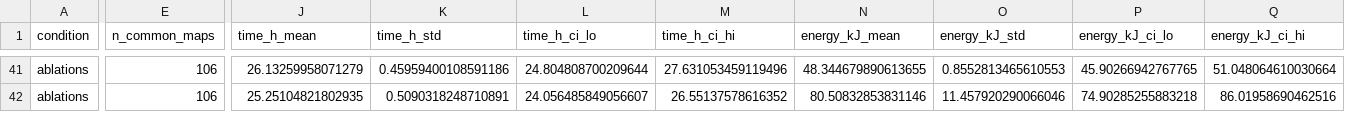
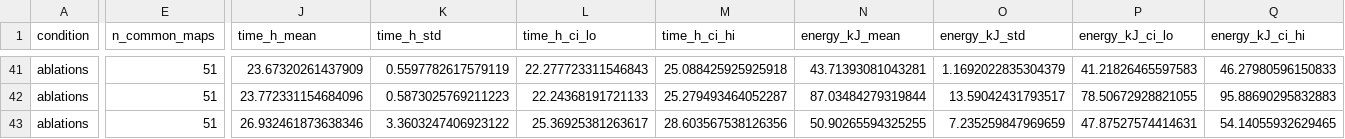
Before and after one commit to pranaychdey20-lab/glider-zermelo-rl, a CSV file: results/summary_all.csv, drawn as a sheet; only a part is shown, gaps mark what is left out; rows hold the shown columns only; the diff covers the shown part only; the diff names each change by its address in the sheet, - before the commit and + after, or states it on an @@ line.

```diff
--- a/results/summary_all.csv
+++ b/results/summary_all.csv
-E41:E42 (n_common_maps): 106
+E41:E42 (n_common_maps): 51
-J41 (time_h_mean): 26.13259958071279
+J41 (time_h_mean): 23.67320261437909
-K41 (time_h_std): 0.45959400108591186
+K41 (time_h_std): 0.5597782617579119
-L41 (time_h_ci_lo): 24.804808700209644
+L41 (time_h_ci_lo): 22.277723311546843
-M41 (time_h_ci_hi): 27.631053459119496
+M41 (time_h_ci_hi): 25.088425925925918
-N41 (energy_kJ_mean): 48.344679890613655
+N41 (energy_kJ_mean): 43.71393081043281
-O41 (energy_kJ_std): 0.8552813465610553
+O41 (energy_kJ_std): 1.1692022835304379
-P41 (energy_kJ_ci_lo): 45.90266942767765
+P41 (energy_kJ_ci_lo): 41.21826465597583
-Q41 (energy_kJ_ci_hi): 51.048064610030664
+Q41 (energy_kJ_ci_hi): 46.27980596150833
-J42 (time_h_mean): 25.25104821802935
+J42 (time_h_mean): 23.772331154684096
-K42 (time_h_std): 0.5090318248710891
+K42 (time_h_std): 0.5873025769211223
-L42 (time_h_ci_lo): 24.056485849056607
+L42 (time_h_ci_lo): 22.24368191721133
-M42 (time_h_ci_hi): 26.55137578616352
+M42 (time_h_ci_hi): 25.279493464052287
-N42 (energy_kJ_mean): 80.50832853831146
+N42 (energy_kJ_mean): 87.03484279319844
-O42 (energy_kJ_std): 11.457920290066046
+O42 (energy_kJ_std): 13.59042431793517
-P42 (energy_kJ_ci_lo): 74.90285255883218
+P42 (energy_kJ_ci_lo): 78.50672928821055
-Q42 (energy_kJ_ci_hi): 86.01958690462516
+Q42 (energy_kJ_ci_hi): 95.88690295832883
+row 43: ablations | 51 | 26.932461873638346 | 3.3603247406923122 | 25.36925381263617 | 28.603567538126356 | 50.90265594325255 | 7.235259847969659 | 47.87527574414631 | 54.14055932629465
```
Also changed, not shown: 51 edited cells elsewhere in this file, 9 other files.
